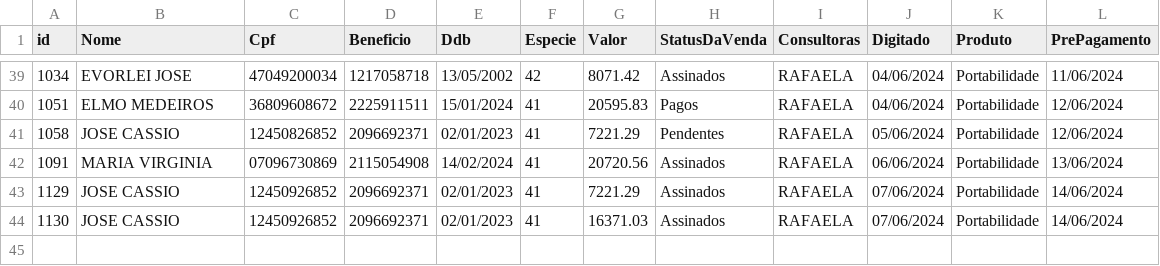
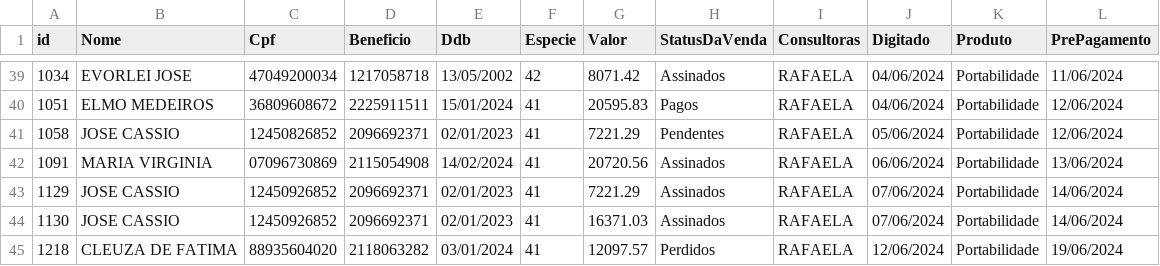
Before and after one commit to sousas2ds/clientes, a CSV file: clientes-rafaela.csv, drawn as a sheet; only a part is shown, gaps mark what is left out; the diff names each change by its address in the sheet, - before the commit and + after, or states it on an @@ line.

Commit message:
Atualizando clientes-rafaela.csv

```diff
--- a/clientes-rafaela.csv
+++ b/clientes-rafaela.csv
+row 45: 1218 | CLEUZA DE FATIMA | 88935604020 | 2118063282 | 03/01/2024 | 41 | 12097.57 | Perdidos | RAFAELA | 12/06/2024 | Portabilidade | 19/06/2024
```
